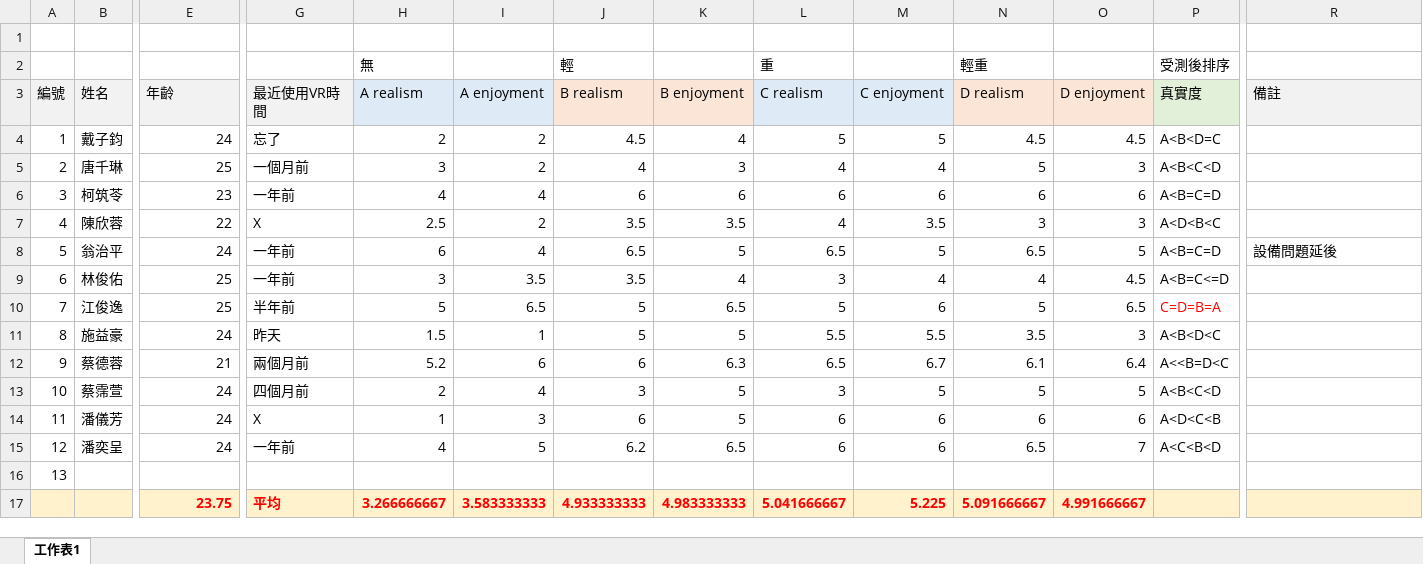
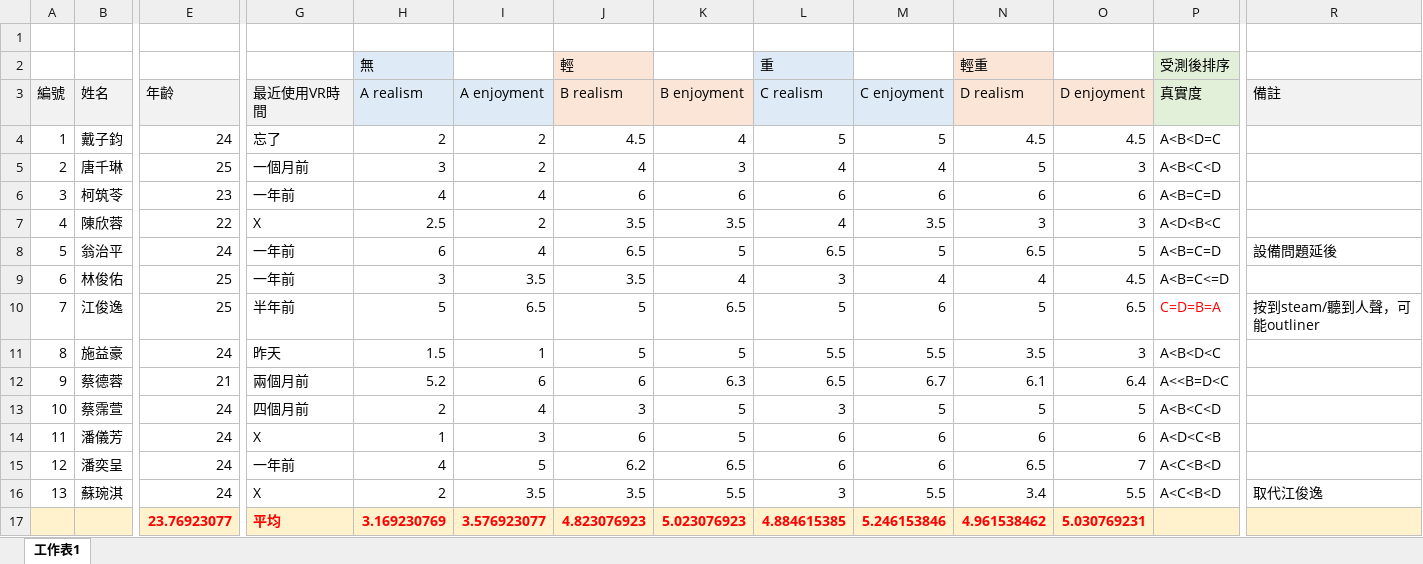
Before and after one commit to HongYu-CHANG/FacePush, an Excel workbook: DC MOTOR/Applicaton/Boxer Game/Results/Study2_Questionnaire_Results.xlsx, sheet 工作表1, drawn as a sheet; only a part is shown, gaps mark what is left out; values as stored, in another font and other column widths than the file's, no borders; removed rows and columns are numbered as before the commit, all else as after; rows hold the shown columns only; the diff covers the shown part only; the diff names each change by its address in the sheet, - before the commit and + after, or states it on an @@ line.

Commit message:
study2 data completed!

```diff
--- a/DC MOTOR/Applicaton/Boxer Game/Results/Study2_Questionnaire_Results.xlsx (sheet 工作表1)
+++ b/DC MOTOR/Applicaton/Boxer Game/Results/Study2_Questionnaire_Results.xlsx (sheet 工作表1)
-H2 fill: none
+H2 fill: #DEEBF7
-J2 fill: none
+J2 fill: #FBE5D6
-L2 fill: none
+L2 fill: #DEEBF7
-N2 fill: none
+N2 fill: #FBE5D6
-P2 fill: none
+P2 fill: #E2F0D9
-R10 (備註): (empty)
+R10 (備註): 按到steam/聽到人聲，可能outliner
-B16 (姓名): (empty)
+B16 (姓名): 蘇琬淇
-E16 (年齡): (empty)
+E16 (年齡): 24
-G16 (最近使用VR時間): (empty)
+G16 (最近使用VR時間): X
-H16 (A realism): (empty)
+H16 (A realism): 2
-I16 (A enjoyment): (empty)
+I16 (A enjoyment): 3.5
-J16 (B realism): (empty)
+J16 (B realism): 3.5
-K16 (B enjoyment): (empty)
+K16 (B enjoyment): 5.5
-L16 (C realism): (empty)
+L16 (C realism): 3
-M16 (C enjoyment): (empty)
+M16 (C enjoyment): 5.5
-N16 (D realism): (empty)
+N16 (D realism): 3.4
-O16 (D enjoyment): (empty)
+O16 (D enjoyment): 5.5
-P16 (真實度): (empty)
+P16 (真實度): A<C<B<D
-R16 (備註): (empty)
+R16 (備註): 取代江俊逸
-row 17:  |  | 23.75 | 平均 | 3.266666667 | 3.583333333 | 4.933333333 | 4.983333333 | 5.041666667 | 5.225 | 5.091666667 | 4.991666667
+row 17:  |  | 23.76923077 | 平均 | 3.169230769 | 3.576923077 | 4.823076923 | 5.023076923 | 4.884615385 | 5.246153846 | 4.961538462 | 5.030769231
```
Also changed, not shown: 4 edited cells elsewhere in this sheet, 18 other files.
